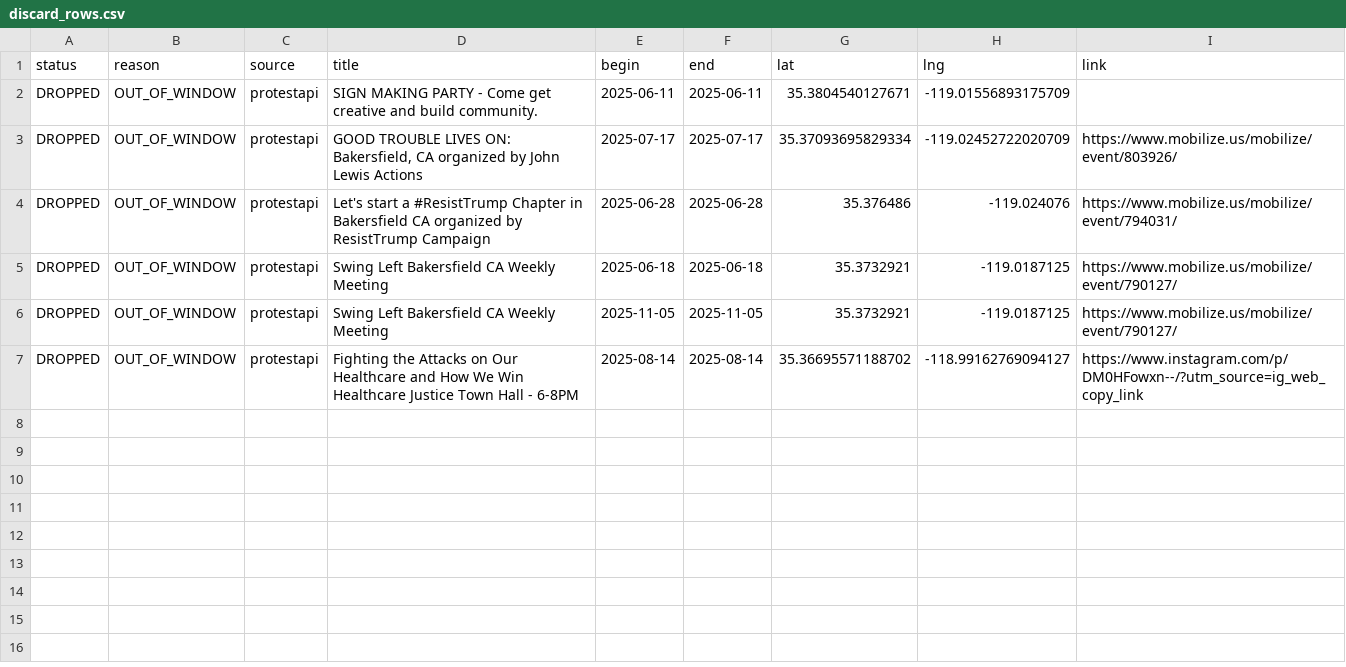
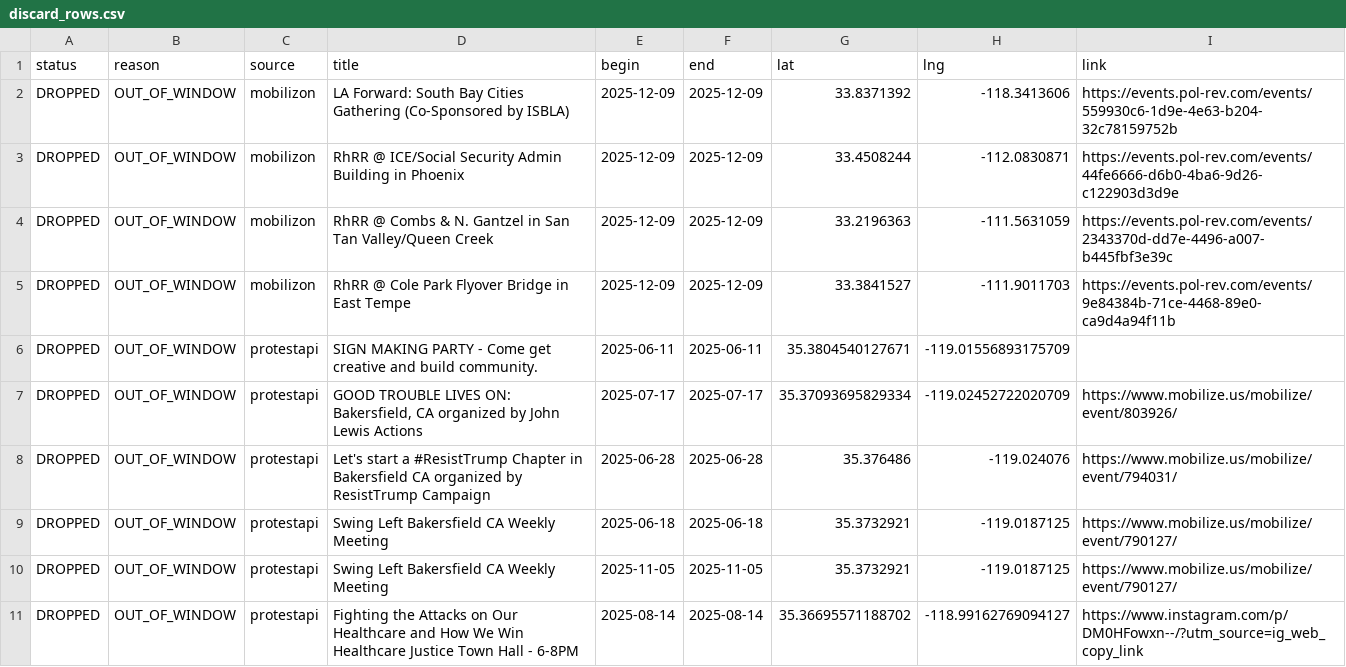
Before and after one commit to ConcernedCitizen2025/Project2025-Assistant, a CSV file: assets/data/discard_rows.csv, drawn as a sheet; the diff names each change by its address in the sheet, - before the commit and + after, or states it on an @@ line.

```diff
--- a/assets/data/discard_rows.csv
+++ b/assets/data/discard_rows.csv
+row 2: DROPPED | OUT_OF_WINDOW | mobilizon | LA Forward: South Bay Cities Gathering (Co-Sponsored by ISBLA) | 2025-12-09 | 2025-12-09 | 33.8371392 | -118.3413606 | https://events.pol-rev.com/events/559930c6-1d9e-4e63-b204-32c78159752b
+row 3: DROPPED | OUT_OF_WINDOW | mobilizon | RhRR @ ICE/Social Security Admin Building in Phoenix | 2025-12-09 | 2025-12-09 | 33.4508244 | -112.0830871 | https://events.pol-rev.com/events/44fe6666-d6b0-4ba6-9d26-c122903d3d9e
+row 4: DROPPED | OUT_OF_WINDOW | mobilizon | RhRR @ Combs & N. Gantzel in San Tan Valley/Queen Creek | 2025-12-09 | 2025-12-09 | 33.2196363 | -111.5631059 | https://events.pol-rev.com/events/2343370d-dd7e-4496-a007-b445fbf3e39c
+row 5: DROPPED | OUT_OF_WINDOW | mobilizon | RhRR @ Cole Park Flyover Bridge in East Tempe | 2025-12-09 | 2025-12-09 | 33.3841527 | -111.9011703 | https://events.pol-rev.com/events/9e84384b-71ce-4468-89e0-ca9d4a94f11b
```
Also changed, not shown: 12 other files.
